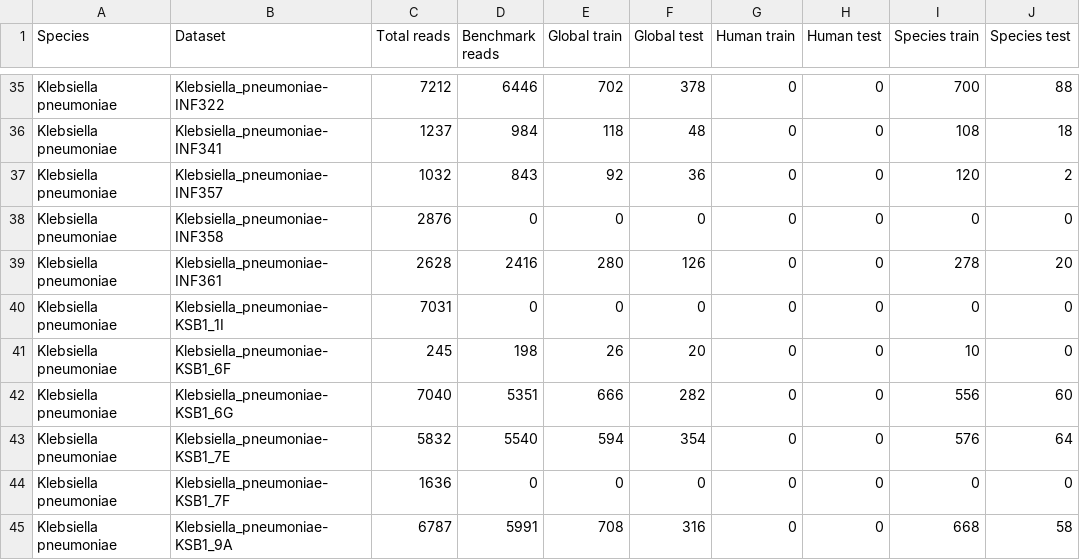
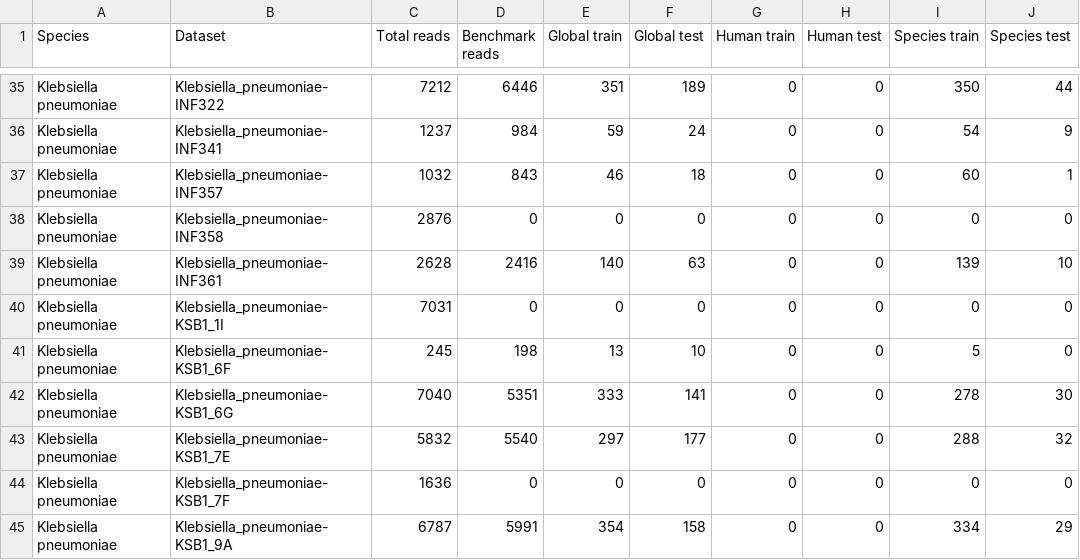
Before and after one commit to marcpaga/basecalling_architectures, a CSV file: results/data/tables/suppl_table_dataset.csv, drawn as a sheet; only a part is shown, gaps mark what is left out; the diff covers the shown part only; the diff names each change by its address in the sheet, - before the commit and + after, or states it on an @@ line.

```diff
--- a/results/data/tables/suppl_table_dataset.csv
+++ b/results/data/tables/suppl_table_dataset.csv
-E35 (Global train): 702
+E35 (Global train): 351
-F35 (Global test): 378
+F35 (Global test): 189
-I35 (Species train): 700
+I35 (Species train): 350
-J35 (Species test): 88
+J35 (Species test): 44
-E36 (Global train): 118
+E36 (Global train): 59
-F36 (Global test): 48
+F36 (Global test): 24
-I36 (Species train): 108
+I36 (Species train): 54
-J36 (Species test): 18
+J36 (Species test): 9
-E37 (Global train): 92
+E37 (Global train): 46
-F37 (Global test): 36
+F37 (Global test): 18
-I37 (Species train): 120
+I37 (Species train): 60
-J37 (Species test): 2
+J37 (Species test): 1
-E39 (Global train): 280
+E39 (Global train): 140
-F39 (Global test): 126
+F39 (Global test): 63
-I39 (Species train): 278
+I39 (Species train): 139
-J39 (Species test): 20
+J39 (Species test): 10
-E41 (Global train): 26
+E41 (Global train): 13
-F41 (Global test): 20
+F41 (Global test): 10
-I41 (Species train): 10
+I41 (Species train): 5
-E42 (Global train): 666
+E42 (Global train): 333
-F42 (Global test): 282
+F42 (Global test): 141
-I42 (Species train): 556
+I42 (Species train): 278
-J42 (Species test): 60
+J42 (Species test): 30
-E43 (Global train): 594
+E43 (Global train): 297
-F43 (Global test): 354
+F43 (Global test): 177
-I43 (Species train): 576
+I43 (Species train): 288
-J43 (Species test): 64
+J43 (Species test): 32
-E45 (Global train): 708
+E45 (Global train): 354
-F45 (Global test): 316
+F45 (Global test): 158
-I45 (Species train): 668
+I45 (Species train): 334
-J45 (Species test): 58
+J45 (Species test): 29
```
Also changed, not shown: 134 edited cells elsewhere in this file.
